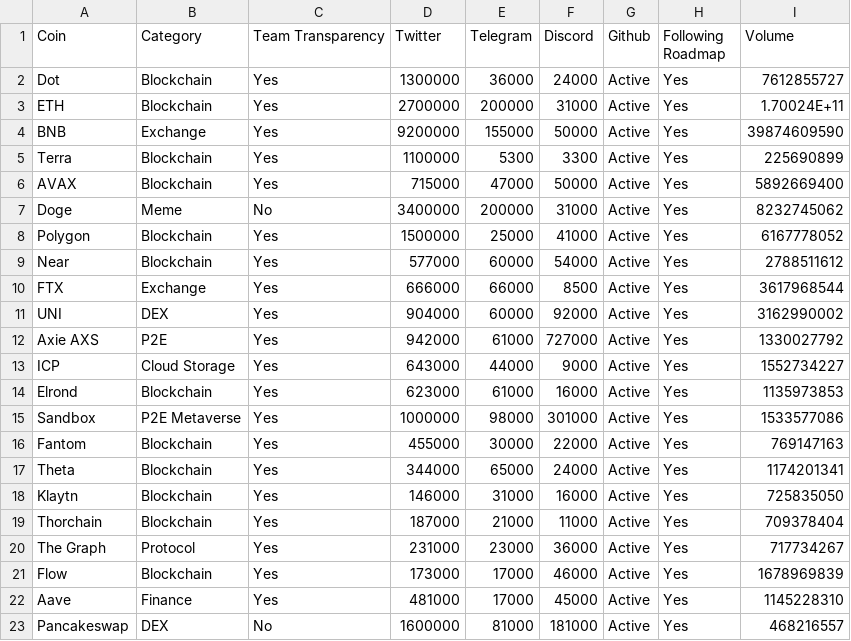
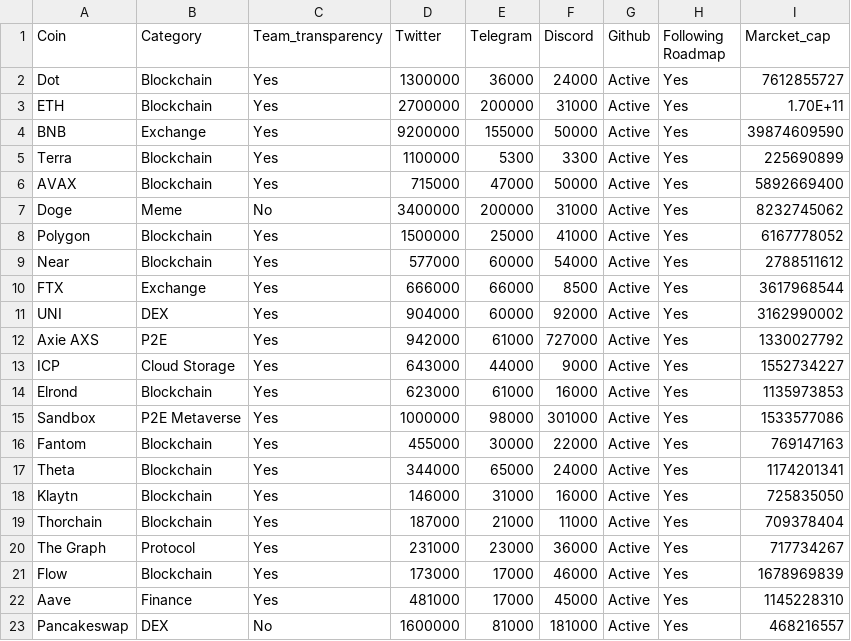
Before and after one commit to IshanChathu/cryp, a CSV file: jupyter_cryp.csv, drawn as a sheet.

Commit message:
Add files via upload

```diff
--- a/jupyter_cryp.csv
+++ b/jupyter_cryp.csv
@@ -1,4 +1,4 @@
-Coin,Category,Team Transparency,Twitter,Telegram,Discord,Github,Following Roadmap,Volume
+Coin,Category,Team_transparency,Twitter,Telegram,Discord,Github,Following Roadmap,Marcket_cap
 Dot,Blockchain,Yes,1300000,36000,24000,Active,Yes,7612855727
-ETH,Blockchain,Yes,2700000,200000,31000,Active,Yes,1.70024E+11
+ETH,Blockchain,Yes,2700000,200000,31000,Active,Yes,1.70E+11
 BNB,Exchange ,Yes,9200000,155000,50000,Active,Yes,39874609590
```
